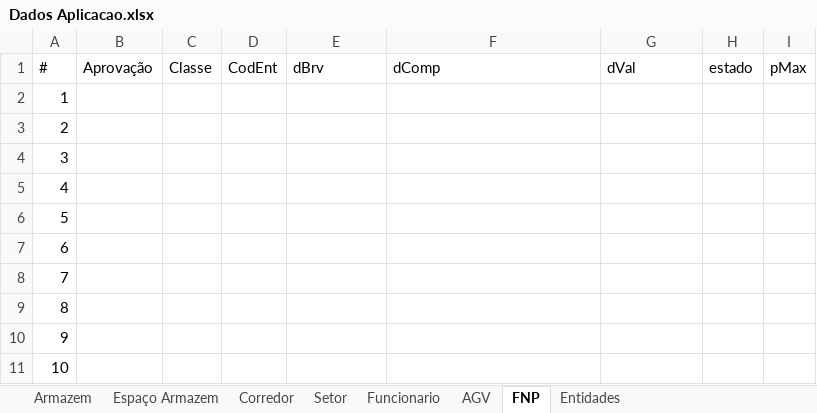
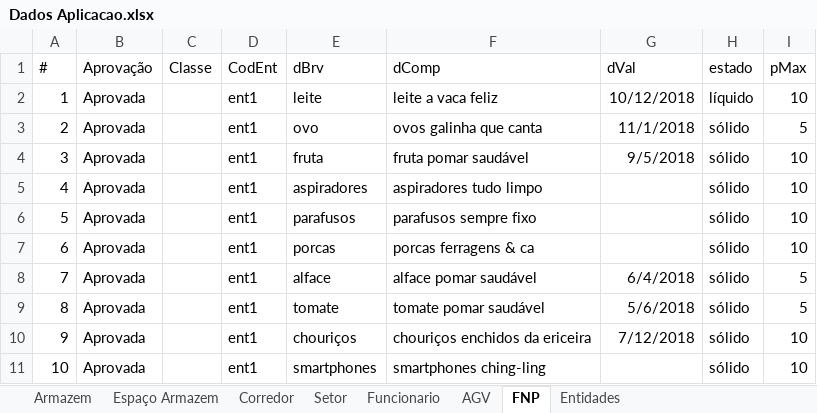
Before and after one commit to Wultyc/ISEP_1718_2A1S_LENG3, an Excel workbook: referencias/Dados Aplicacao.xlsx, sheet FNP, drawn as a sheet; values as stored, in another font and other column widths than the file's, no borders; table styles not drawn; the diff names each change by its address in the sheet, - before the commit and + after, or states it on an @@ line.

Commit message:
Excel

```diff
--- a/referencias/Dados Aplicacao.xlsx (sheet FNP)
+++ b/referencias/Dados Aplicacao.xlsx (sheet FNP)
-B2:B11 (Aprovação): (empty)
+B2:B11 (Aprovação): Aprovada
-D2:D11 (CodEnt): (empty)
+D2:D11 (CodEnt): ent1
-E2 (dBrv): (empty)
+E2 (dBrv): leite
-F2 (dComp): (empty)
+F2 (dComp): leite a vaca feliz
-G2 (dVal): (empty)
+G2 (dVal): 10/12/2018
-H2 (estado): (empty)
+H2 (estado): líquido
-I2 (pMax): (empty)
+I2 (pMax): 10
-E3 (dBrv): (empty)
+E3 (dBrv): ovo
-F3 (dComp): (empty)
+F3 (dComp): ovos galinha que canta
-G3 (dVal): (empty)
+G3 (dVal): 11/1/2018
-H3:H11 (estado): (empty)
+H3:H11 (estado): sólido
-I3 (pMax): (empty)
+I3 (pMax): 5
-E4 (dBrv): (empty)
+E4 (dBrv): fruta
-F4 (dComp): (empty)
+F4 (dComp): fruta pomar saudável
-G4 (dVal): (empty)
+G4 (dVal): 9/5/2018
-I4:I7 (pMax): (empty)
+I4:I7 (pMax): 10
-E5 (dBrv): (empty)
+E5 (dBrv): aspiradores
-F5 (dComp): (empty)
+F5 (dComp): aspiradores tudo limpo
-E6 (dBrv): (empty)
+E6 (dBrv): parafusos
-F6 (dComp): (empty)
+F6 (dComp): parafusos sempre fixo
-E7 (dBrv): (empty)
+E7 (dBrv): porcas
-F7 (dComp): (empty)
+F7 (dComp): porcas ferragens & ca
-E8 (dBrv): (empty)
+E8 (dBrv): alface
-F8 (dComp): (empty)
+F8 (dComp): alface pomar saudável
-G8 (dVal): (empty)
+G8 (dVal): 6/4/2018
-I8:I9 (pMax): (empty)
+I8:I9 (pMax): 5
-E9 (dBrv): (empty)
+E9 (dBrv): tomate
-F9 (dComp): (empty)
+F9 (dComp): tomate pomar saudável
-G9 (dVal): (empty)
+G9 (dVal): 5/6/2018
-E10 (dBrv): (empty)
+E10 (dBrv): chouriços
-F10 (dComp): (empty)
+F10 (dComp): chouriços enchidos da ericeira
-G10 (dVal): (empty)
+G10 (dVal): 7/12/2018
-I10:I11 (pMax): (empty)
+I10:I11 (pMax): 10
-E11 (dBrv): (empty)
+E11 (dBrv): smartphones
-F11 (dComp): (empty)
+F11 (dComp): smartphones ching-ling
```
Also changed, not shown: sheet Funcionario, sheet Armazem, sheet Entidades, sheet Corredor, sheet Espaço Armazem, sheet AGV, 1 more sheet, 2 other files.
